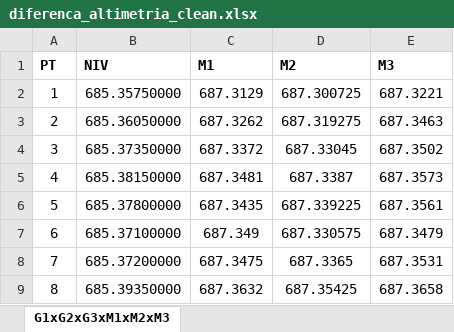
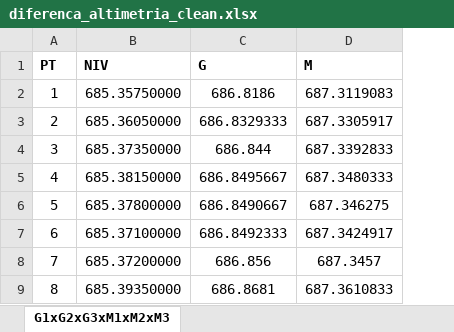
Before and after one commit to pedrolobato-hub/Artigo-RTX-Moto, an Excel workbook: diferenca_altimetria_clean.xlsx, sheet G1xG2xG3xM1xM2xM3, drawn as a sheet; only a part is shown; values as stored, in another font and other column widths than the file's, no borders; removed rows and columns are numbered as before the commit, all else as after; the diff names each change by its address in the sheet, - before the commit and + after, or states it on an @@ line.

```diff
--- a/diferenca_altimetria_clean.xlsx (sheet G1xG2xG3xM1xM2xM3)
+++ b/diferenca_altimetria_clean.xlsx (sheet G1xG2xG3xM1xM2xM3)
-column C (M1), rows 2-9: 687.3129 | 687.3262 | 687.3372 | 687.3481 | 687.3435 | 687.349 | 687.3475 | 687.3632
-column D (M2), rows 2-9: 687.300725 | 687.319275 | 687.33045 | 687.3387 | 687.339225 | 687.330575 | 687.3365 | 687.35425
-column E (M3), rows 2-9: 687.3221 | 687.3463 | 687.3502 | 687.3573 | 687.3561 | 687.3479 | 687.3531 | 687.3658
+column C (G), rows 2-9: 686.8186 | 686.8329333 | 686.844 | 686.8495667 | 686.8490667 | 686.8492333 | 686.856 | 686.8681
+column D (M), rows 2-9: 687.3119083 | 687.3305917 | 687.3392833 | 687.3480333 | 687.346275 | 687.3424917 | 687.3457 | 687.3610833
```
Also changed, not shown: 7 other files.
